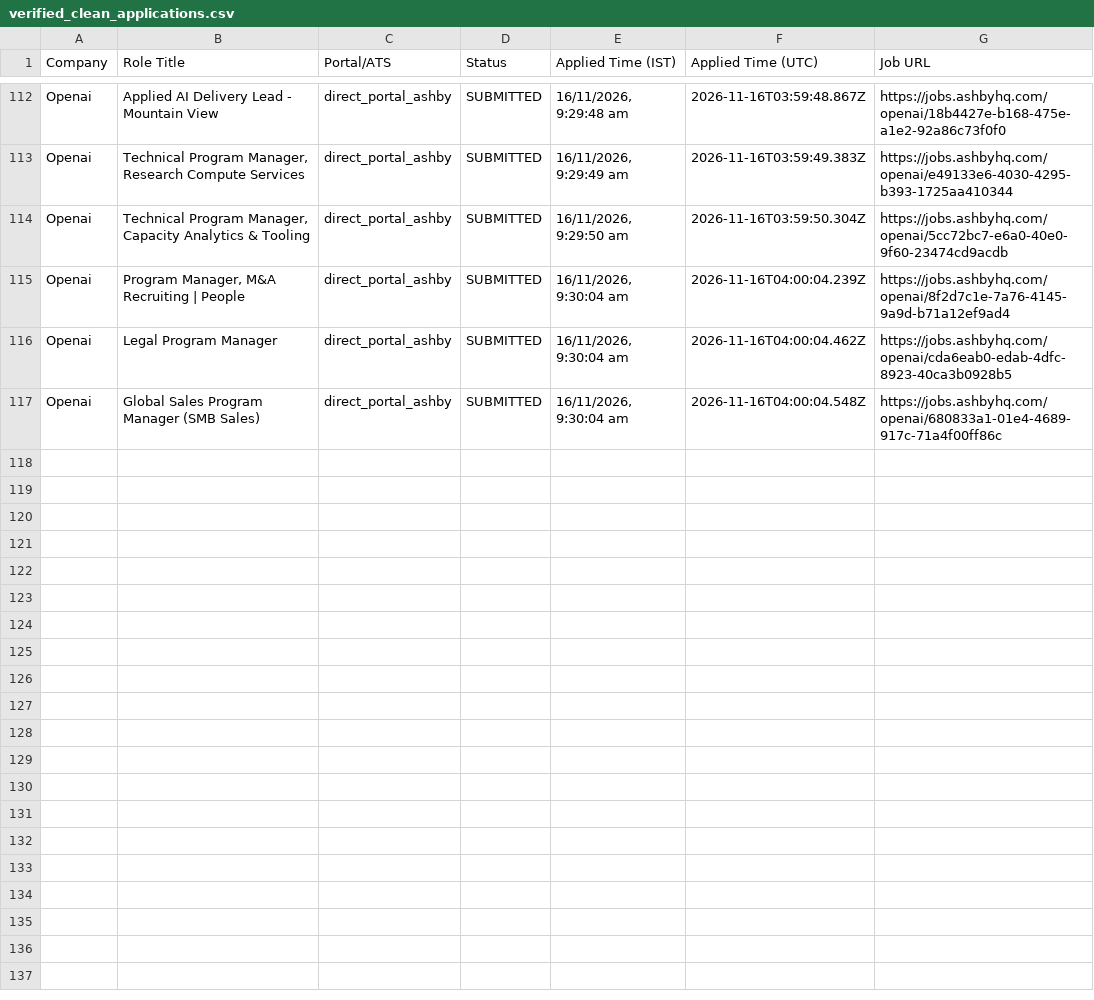
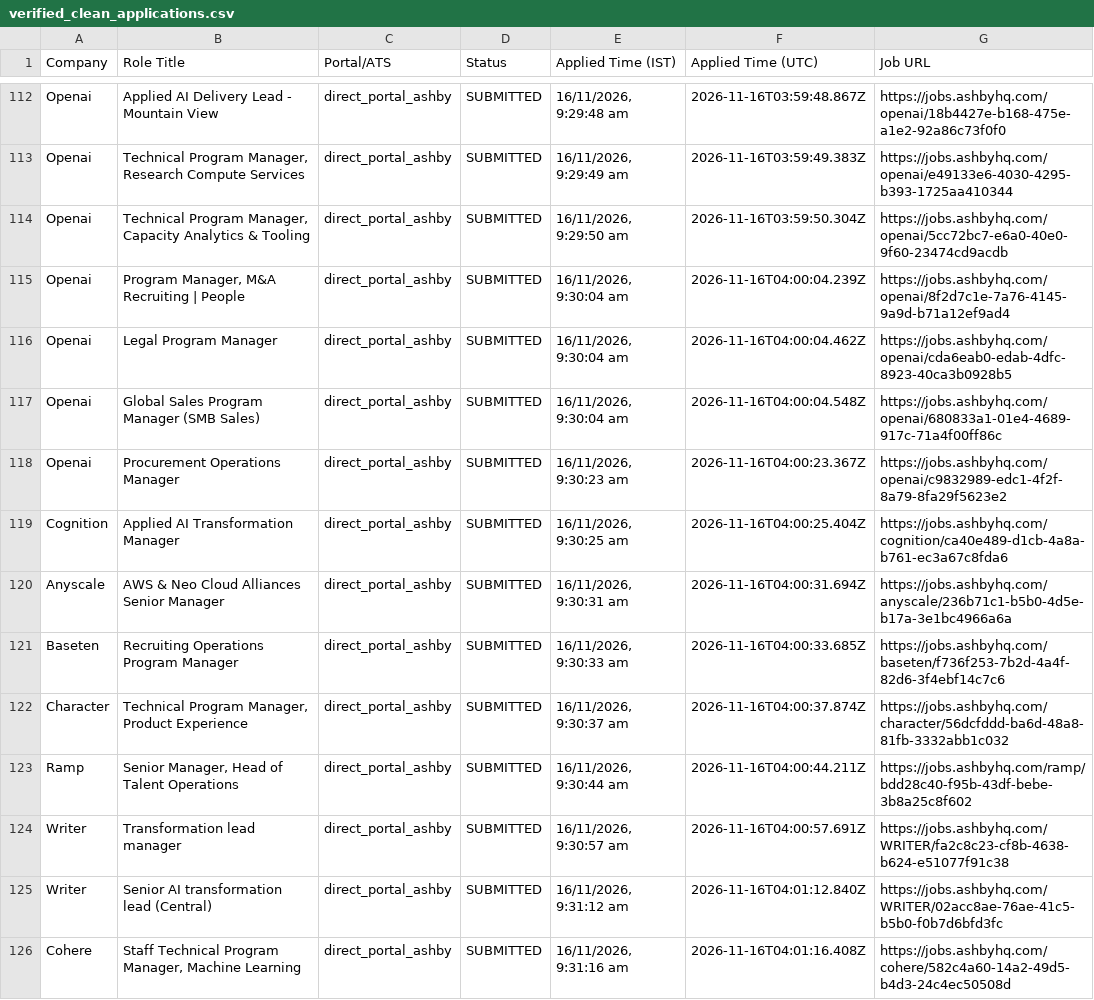
Before and after one commit to sandeepramaswamykashyap-coder/job-search-agent, a CSV file: verified_clean_applications.csv, drawn as a sheet; only a part is shown, gaps mark what is left out.

```diff
--- a/verified_clean_applications.csv
+++ b/verified_clean_applications.csv
@@ -117 +117,10 @@ Company,Role Title,Portal/ATS,Status,Applied Time (IST),Applied Time (UTC),Job U
 "Openai","Global Sales Program Manager (SMB Sales)","direct_portal_ashby","SUBMITTED","16/11/2026, 9:30:04 am","2026-11-16T04:00:04.548Z","https://jobs.ashbyhq.com/openai/680833a1-01e4-4689-917c-71a4f00ff86c"
+"Openai","Procurement Operations Manager","direct_portal_ashby","SUBMITTED","16/11/2026, 9:30:23 am","2026-11-16T04:00:23.367Z","https://jobs.ashbyhq.com/openai/c9832989-edc1-4f2f-8a79-8fa29f5623e2"
+"Cognition","Applied AI Transformation Manager","direct_portal_ashby","SUBMITTED","16/11/2026, 9:30:25 am","2026-11-16T04:00:25.404Z","https://jobs.ashbyhq.com/cognition/ca40e489-d1cb-4a8a-b761-ec3a67c8fda6"
+"Anyscale","AWS & Neo Cloud Alliances Senior Manager","direct_portal_ashby","SUBMITTED","16/11/2026, 9:30:31 am","2026-11-16T04:00:31.694Z","https://jobs.ashbyhq.com/anyscale/236b71c1-b5b0-4d5e-b17a-3e1bc4966a6a"
+"Baseten","Recruiting Operations Program Manager","direct_portal_ashby","SUBMITTED","16/11/2026, 9:30:33 am","2026-11-16T04:00:33.685Z","https://jobs.ashbyhq.com/baseten/f736f253-7b2d-4a4f-82d6-3f4ebf14c7c6"
+"Character","Technical Program Manager, Product Experience","direct_portal_ashby","SUBMITTED","16/11/2026, 9:30:37 am","2026-11-16T04:00:37.874Z","https://jobs.ashbyhq.com/character/56dcfddd-ba6d-48a8-81fb-3332abb1c032"
+"Ramp","Senior Manager, Head of Talent Operations","direct_portal_ashby","SUBMITTED","16/11/2026, 9:30:44 am","2026-11-16T04:00:44.211Z","https://jobs.ashbyhq.com/ramp/bdd28c40-f95b-43df-bebe-3b8a25c8f602"
+"Writer","Transformation lead manager","direct_portal_ashby","SUBMITTED","16/11/2026, 9:30:57 am","2026-11-16T04:00:57.691Z","https://jobs.ashbyhq.com/WRITER/fa2c8c23-cf8b-4638-b624-e51077f91c38"
+"Writer","Senior AI transformation lead (Central)","direct_portal_ashby","SUBMITTED","16/11/2026, 9:31:12 am","2026-11-16T04:01:12.840Z","https://jobs.ashbyhq.com/WRITER/02acc8ae-76ae-41c5-b5b0-f0b7d6bfd3fc"
+"Cohere","Staff Technical Program Manager, Machine Learning","direct_portal_ashby","SUBMITTED","16/11/2026, 9:31:16 am","2026-11-16T04:01:16.408Z","https://jobs.ashbyhq.com/cohere/582c4a60-14a2-49d5-b4d3-24c4ec50508d"
```
Also changed, not shown: consolidated_applications_master.csv, 3 other files.
